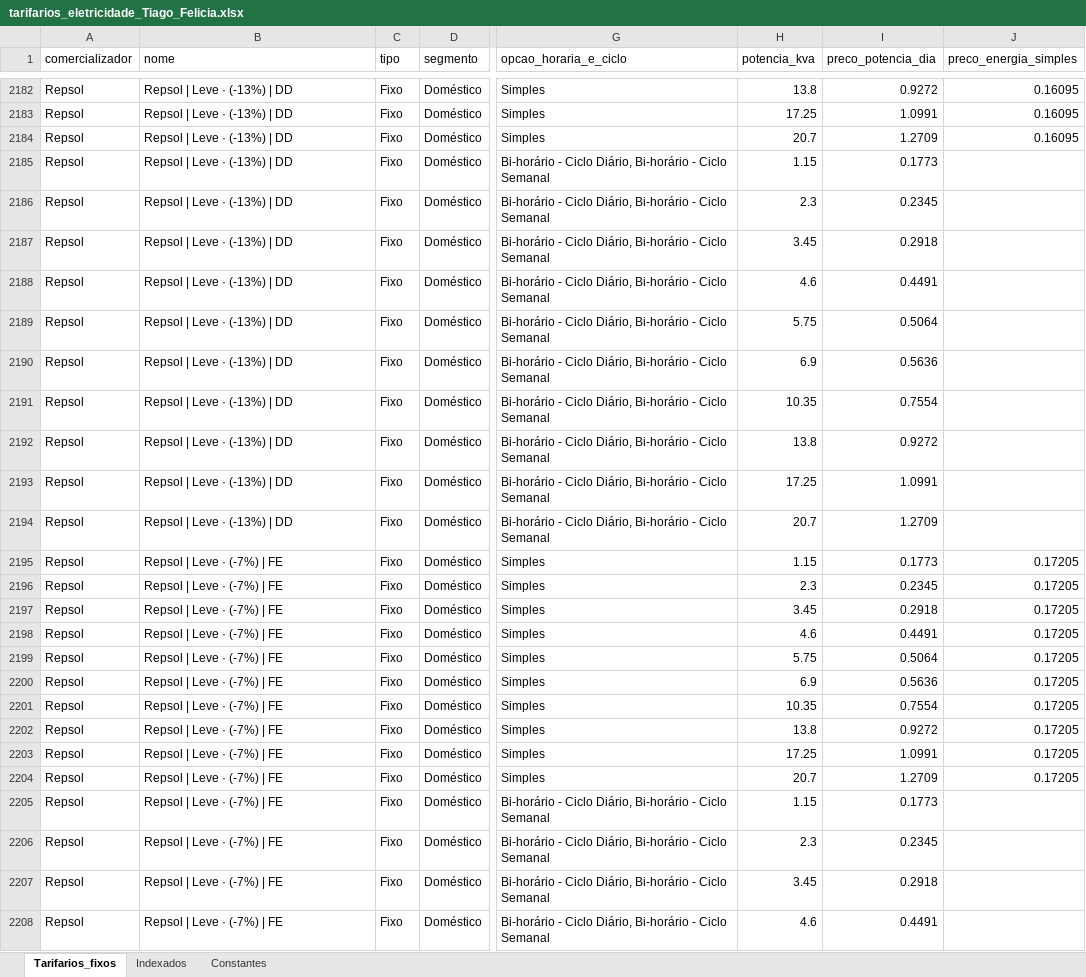
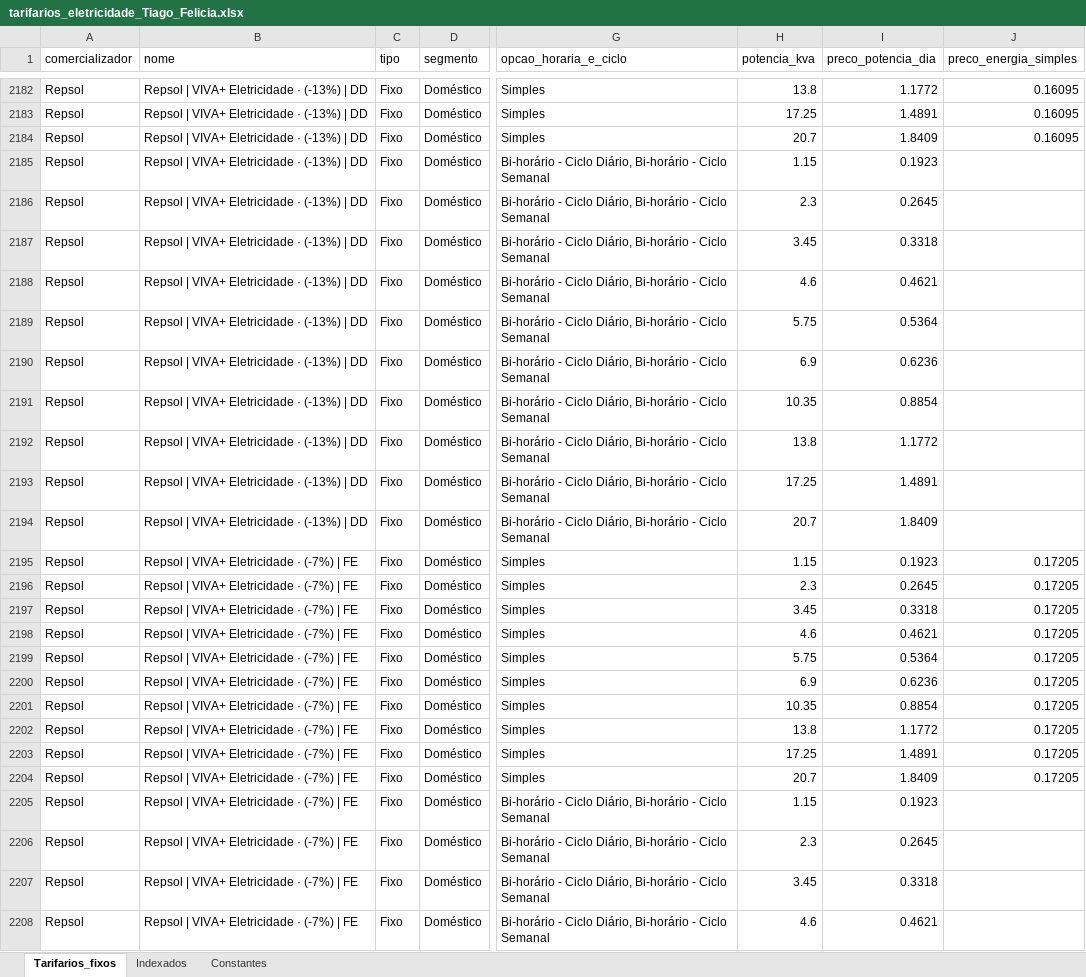
Before and after one commit to tiagofelicia/dados-energia, an Excel workbook: data/simuladores/simulador-tarifarios-eletricidade/tarifarios_eletricidade_Tiago_Felicia.xlsx, sheet Tarifarios_fixos, drawn as a sheet; only a part is shown, gaps mark what is left out; values as stored, in another font and other column widths than the file's, no borders; the diff covers the shown part only; the diff names each change by its address in the sheet, - before the commit and + after, or states it on an @@ line.

```diff
--- a/data/simuladores/simulador-tarifarios-eletricidade/tarifarios_eletricidade_Tiago_Felicia.xlsx (sheet Tarifarios_fixos)
+++ b/data/simuladores/simulador-tarifarios-eletricidade/tarifarios_eletricidade_Tiago_Felicia.xlsx (sheet Tarifarios_fixos)
-B2182:B2194 (nome): Repsol | Leve · (-13%) | DD
+B2182:B2194 (nome): Repsol | VIVA+ Eletricidade · (-13%) | DD
-I2182 (preco_potencia_dia): 0.9272
+I2182 (preco_potencia_dia): 1.1772
-I2183 (preco_potencia_dia): 1.0991
+I2183 (preco_potencia_dia): 1.4891
-I2184 (preco_potencia_dia): 1.2709
+I2184 (preco_potencia_dia): 1.8409
-I2185 (preco_potencia_dia): 0.1773
+I2185 (preco_potencia_dia): 0.1923
-I2186 (preco_potencia_dia): 0.2345
+I2186 (preco_potencia_dia): 0.2645
-I2187 (preco_potencia_dia): 0.2918
+I2187 (preco_potencia_dia): 0.3318
-I2188 (preco_potencia_dia): 0.4491
+I2188 (preco_potencia_dia): 0.4621
-I2189 (preco_potencia_dia): 0.5064
+I2189 (preco_potencia_dia): 0.5364
-I2190 (preco_potencia_dia): 0.5636
+I2190 (preco_potencia_dia): 0.6236
-I2191 (preco_potencia_dia): 0.7554
+I2191 (preco_potencia_dia): 0.8854
-I2192 (preco_potencia_dia): 0.9272
+I2192 (preco_potencia_dia): 1.1772
-I2193 (preco_potencia_dia): 1.0991
+I2193 (preco_potencia_dia): 1.4891
-I2194 (preco_potencia_dia): 1.2709
+I2194 (preco_potencia_dia): 1.8409
-B2195:B2208 (nome): Repsol | Leve · (-7%) | FE
+B2195:B2208 (nome): Repsol | VIVA+ Eletricidade · (-7%) | FE
-I2195 (preco_potencia_dia): 0.1773
+I2195 (preco_potencia_dia): 0.1923
-I2196 (preco_potencia_dia): 0.2345
+I2196 (preco_potencia_dia): 0.2645
-I2197 (preco_potencia_dia): 0.2918
+I2197 (preco_potencia_dia): 0.3318
-I2198 (preco_potencia_dia): 0.4491
+I2198 (preco_potencia_dia): 0.4621
-I2199 (preco_potencia_dia): 0.5064
+I2199 (preco_potencia_dia): 0.5364
-I2200 (preco_potencia_dia): 0.5636
+I2200 (preco_potencia_dia): 0.6236
-I2201 (preco_potencia_dia): 0.7554
+I2201 (preco_potencia_dia): 0.8854
-I2202 (preco_potencia_dia): 0.9272
+I2202 (preco_potencia_dia): 1.1772
-I2203 (preco_potencia_dia): 1.0991
+I2203 (preco_potencia_dia): 1.4891
-I2204 (preco_potencia_dia): 1.2709
+I2204 (preco_potencia_dia): 1.8409
-I2205 (preco_potencia_dia): 0.1773
+I2205 (preco_potencia_dia): 0.1923
-I2206 (preco_potencia_dia): 0.2345
+I2206 (preco_potencia_dia): 0.2645
-I2207 (preco_potencia_dia): 0.2918
+I2207 (preco_potencia_dia): 0.3318
-I2208 (preco_potencia_dia): 0.4491
+I2208 (preco_potencia_dia): 0.4621
```
Also changed, not shown: 435 edited cells elsewhere in this sheet, sheet Constantes.
